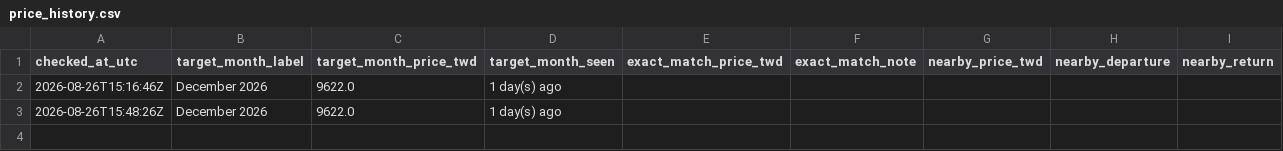
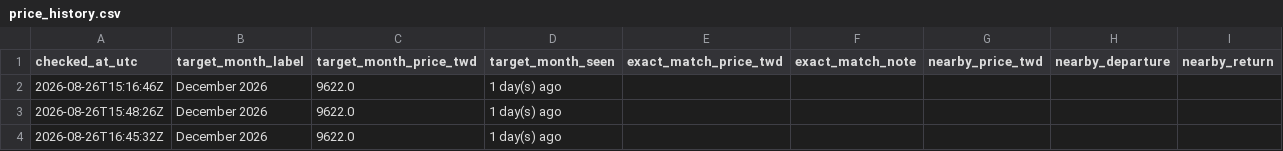
Before and after one commit to shaven105/cxbxs42634-ge6384csajv-13, a CSV file: starlux_price_tracker/data/price_history.csv, drawn as a sheet.

```diff
--- a/starlux_price_tracker/data/price_history.csv
+++ b/starlux_price_tracker/data/price_history.csv
@@ -3 +3,2 @@ checked_at_utc,target_month_label,target_month_price_twd,target_month_seen,exact
 2026-08-26T15:48:26Z,December 2026,9622.0,1 day(s) ago,,,,,
+2026-08-26T16:45:32Z,December 2026,9622.0,1 day(s) ago,,,,,
```
